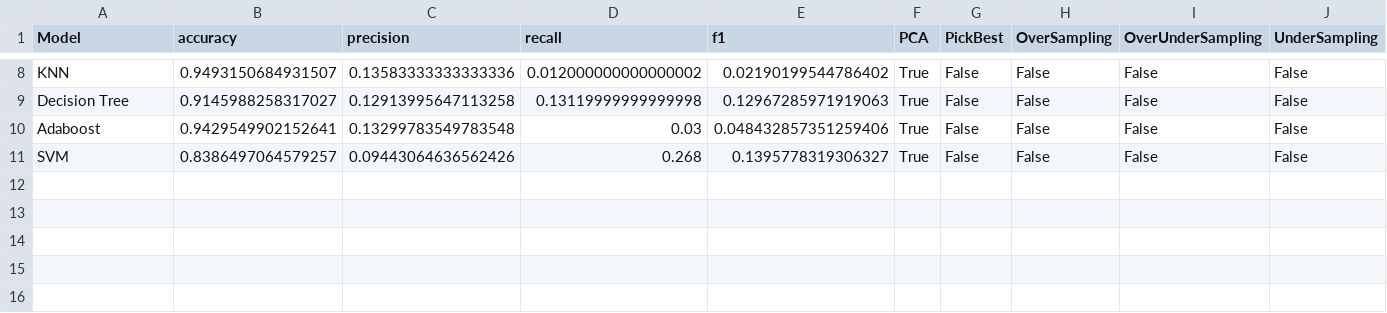
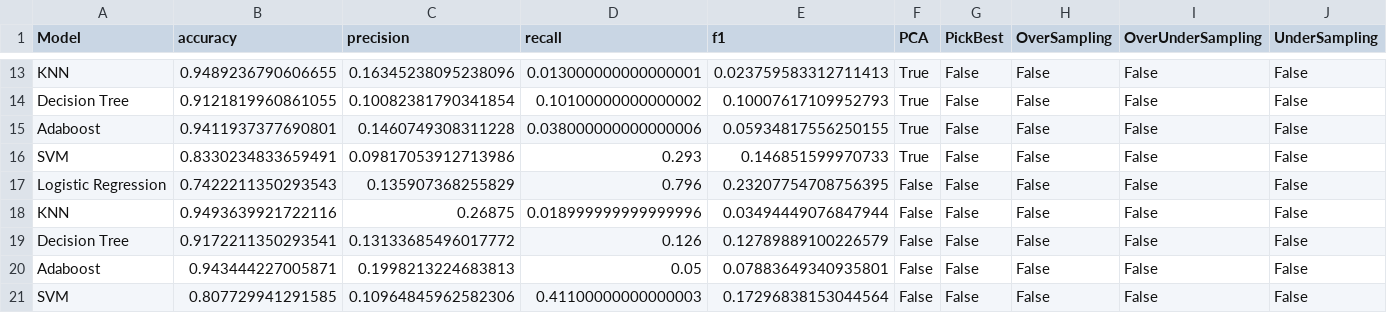
Before and after one commit to liron02319/Machine_Learning_Project, a CSV file: scores.csv, drawn as a sheet; only a part is shown, gaps mark what is left out; addresses are those after the commit; the diff covers the shown part only; the diff names each change by its address in the sheet, - before the commit and + after, or states it on an @@ line.

```diff
--- a/scores.csv
+++ b/scores.csv
-B13 (accuracy): 0.9493150684931507
+B13 (accuracy): 0.9489236790606655
-C13 (precision): 0.13583333333333336
+C13 (precision): 0.16345238095238096
-D13 (recall): 0.012000000000000002
+D13 (recall): 0.013000000000000001
-E13 (f1): 0.02190199544786402
+E13 (f1): 0.023759583312711413
-B14 (accuracy): 0.9145988258317027
+B14 (accuracy): 0.9121819960861055
-C14 (precision): 0.12913995647113258
+C14 (precision): 0.10082381790341854
-D14 (recall): 0.13119999999999998
+D14 (recall): 0.10100000000000002
-E14 (f1): 0.12967285971919063
+E14 (f1): 0.10007617109952793
-B15 (accuracy): 0.9429549902152641
+B15 (accuracy): 0.9411937377690801
-C15 (precision): 0.13299783549783548
+C15 (precision): 0.1460749308311228
-D15 (recall): 0.03
+D15 (recall): 0.038000000000000006
-E15 (f1): 0.048432857351259406
+E15 (f1): 0.05934817556250155
-B16 (accuracy): 0.8386497064579257
+B16 (accuracy): 0.8330234833659491
-C16 (precision): 0.09443064636562426
+C16 (precision): 0.09817053912713986
-D16 (recall): 0.268
+D16 (recall): 0.293
-E16 (f1): 0.1395778319306327
+E16 (f1): 0.146851599970733
+row 17: Logistic Regression | 0.7422211350293543 | 0.135907368255829 | 0.796 | 0.23207754708756395 | False | False | False | False | False
+row 18: KNN | 0.9493639921722116 | 0.26875 | 0.018999999999999996 | 0.03494449076847944 | False | False | False | False | False
+row 19: Decision Tree | 0.9172211350293541 | 0.13133685496017772 | 0.126 | 0.12789889100226579 | False | False | False | False | False
+row 20: Adaboost | 0.943444227005871 | 0.1998213224683813 | 0.05 | 0.07883649340935801 | False | False | False | False | False
+row 21: SVM | 0.807729941291585 | 0.10964845962582306 | 0.41100000000000003 | 0.17296838153044564 | False | False | False | False | False
```
Also changed, not shown: 5 added rows and 29 edited cells elsewhere in this file, Results.csv, 3 other files.
